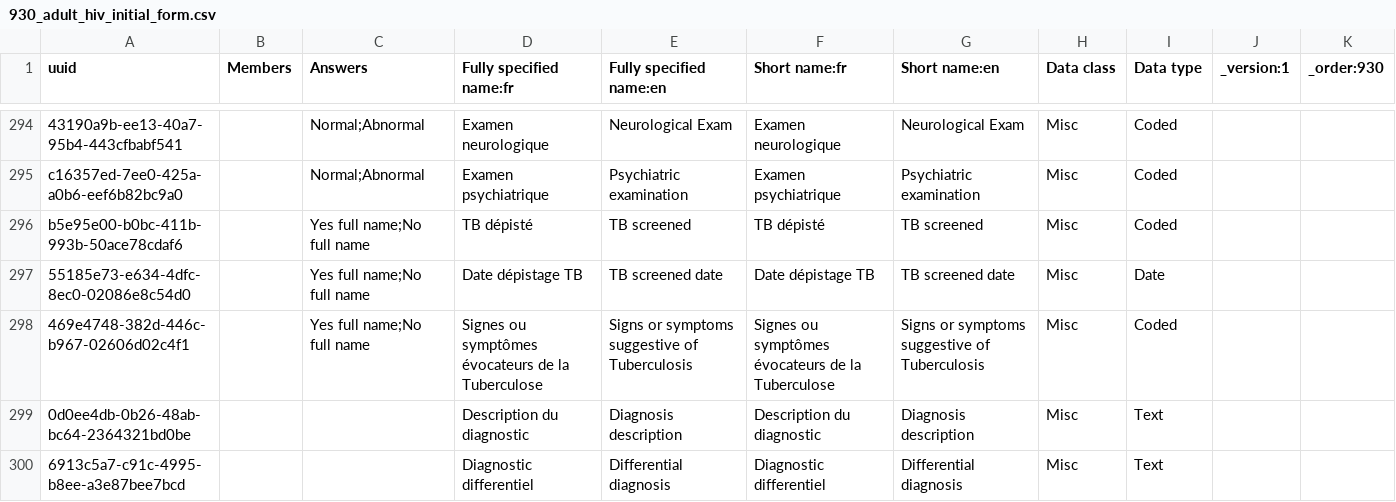
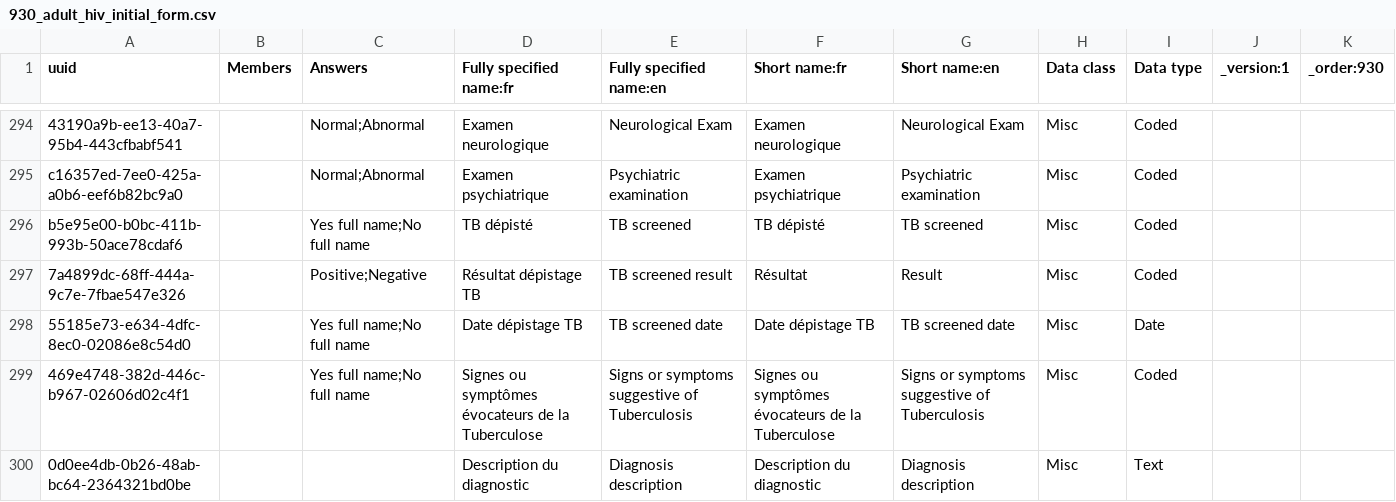
Before and after one commit to jembi/cameroon-bahmni-config, a CSV file: metadata/configuration/concepts/930_adult_hiv_initial_form.csv, drawn as a sheet; only a part is shown, gaps mark what is left out; the shorter side is filled out with more unchanged rows; the diff covers the shown part only; the diff names each change by its address in the sheet, - before the commit and + after, or states it on an @@ line.

Commit message:
COM-782 Add TB Screened Result to Adult HIV Initial Form To be displayed only when the concept TB Screened = Yes

```diff
--- a/metadata/configuration/concepts/930_adult_hiv_initial_form.csv
+++ b/metadata/configuration/concepts/930_adult_hiv_initial_form.csv
+row 297: 7a4899dc-68ff-444a-9c7e-7fbae547e326 |  | Positive;Negative | Résultat dépistage TB | TB screened result | Résultat | Result | Misc | Coded
```
Also changed, not shown: 1 edited cell elsewhere in this file, 1 other file.
